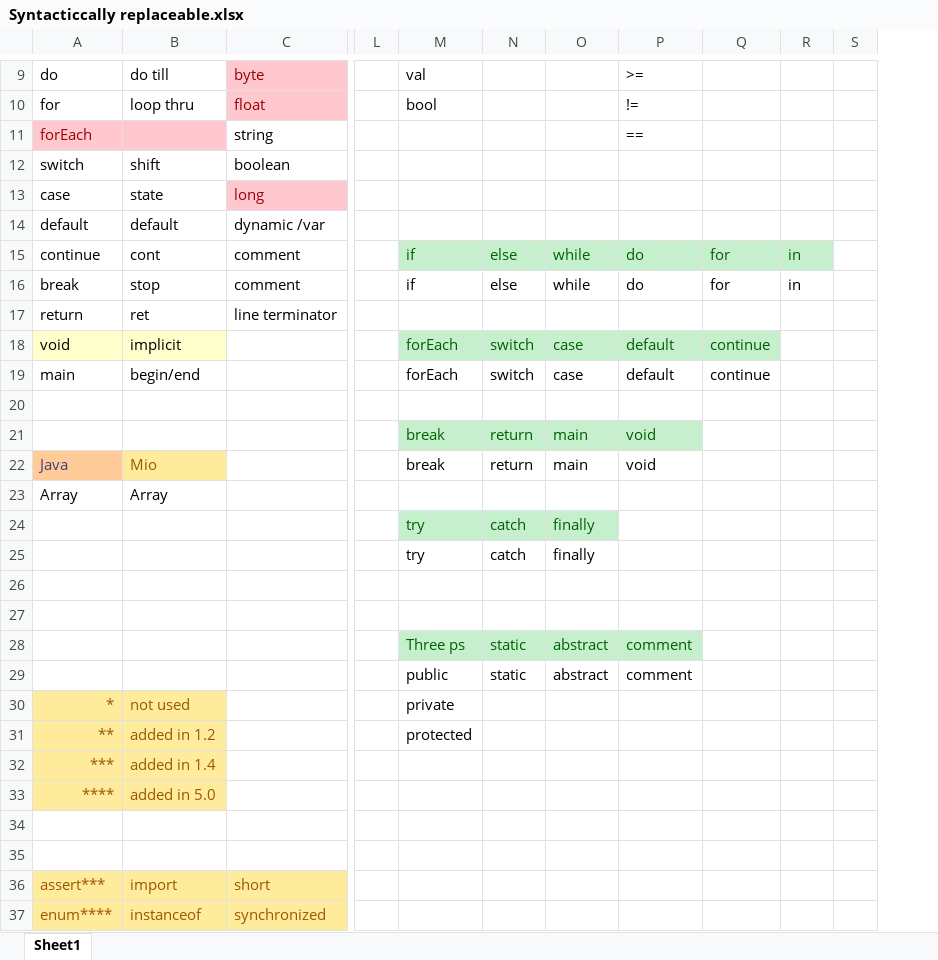
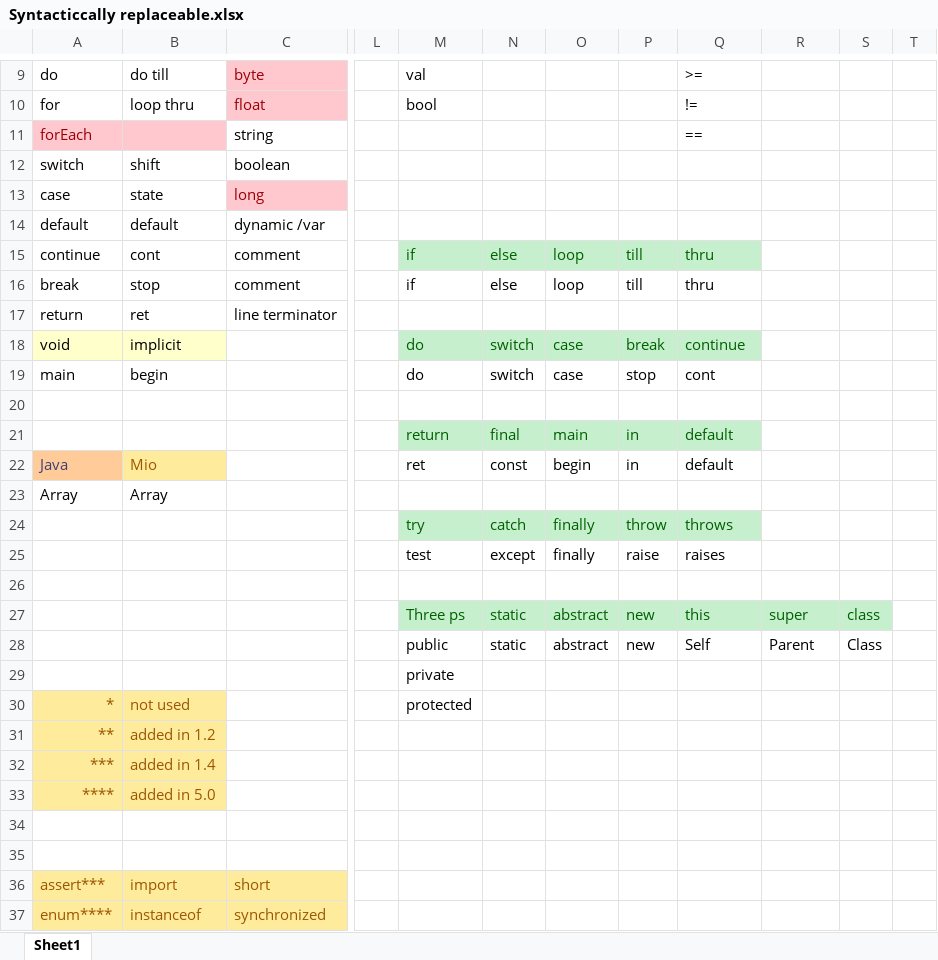
Before and after one commit to umar-anzar/Front-End-Compiler-Project, an Excel workbook: New Language/Syntacticcally replaceable.xlsx, sheet Sheet1, drawn as a sheet; only a part is shown, gaps mark what is left out; values as stored, in another font and other column widths than the file's, no borders; removed rows and columns are numbered as before the commit, all else as after; rows hold the shown columns only; the diff covers the shown part only; the diff names each change by its address in the sheet, - before the commit and + after, or states it on an @@ line.

```diff
--- a/New Language/Syntacticcally replaceable.xlsx (sheet Sheet1)
+++ b/New Language/Syntacticcally replaceable.xlsx (sheet Sheet1)
+column P, rows 15-19: till | till |  | break | stop; rows 22-24: in |  | throw; rows 27-28: new | new
-O15:O16: while
+O15:O16: loop
-Q15:Q16: do
+Q15:Q16: thru
-R15:R16: for
+R15:R16: (empty)
-R15:S15 fill: #C6EFCE
+R15:S15 fill: none
-S15:S16: in
+S15:S16: (empty)
-M18:M19: forEach
+M18:M19: do
-Q18: default
+Q18: continue
-R18:R19: continue
+R18:R19: (empty)
-R18 fill: #C6EFCE
+R18 fill: none
-B19: begin/end
+B19: begin
-Q19: default
+Q19: cont
-row 21:  |  |  |  | break | return | main | void
+row 21:  |  |  |  | return | final | main | in | default
-M22: break
+M22: ret
-N22: return
+N22: const
-O22: main
+O22: begin
-Q22: void
+Q22: default
-Q24: (empty)
+Q24: throws
-Q24 fill: none
+Q24 fill: #C6EFCE
-row 25:  |  |  |  | try | catch | finally
+row 25:  |  |  |  | test | except | finally | raise | raises
-row 27: (empty)
+row 27:  |  |  |  | Three ps | static | abstract | new | this | super | class
-M27:O27 fill: none
+M27:O27 fill: #C6EFCE
-Q27:S27 fill: none
+Q27:S27 fill: #C6EFCE
-row 28:  |  |  |  | Three ps | static | abstract | comment
-Q28: comment
+Q28: Self
-R28: (empty)
+R28: Parent
-S28: (empty)
+S28: Class
+row 29:  |  |  |  | private
-M30: private
+M30: protected
-M31: protected
+M31: (empty)
```
Also changed, not shown: 2 edited cells and cell formats elsewhere in this sheet, 2 other files.
